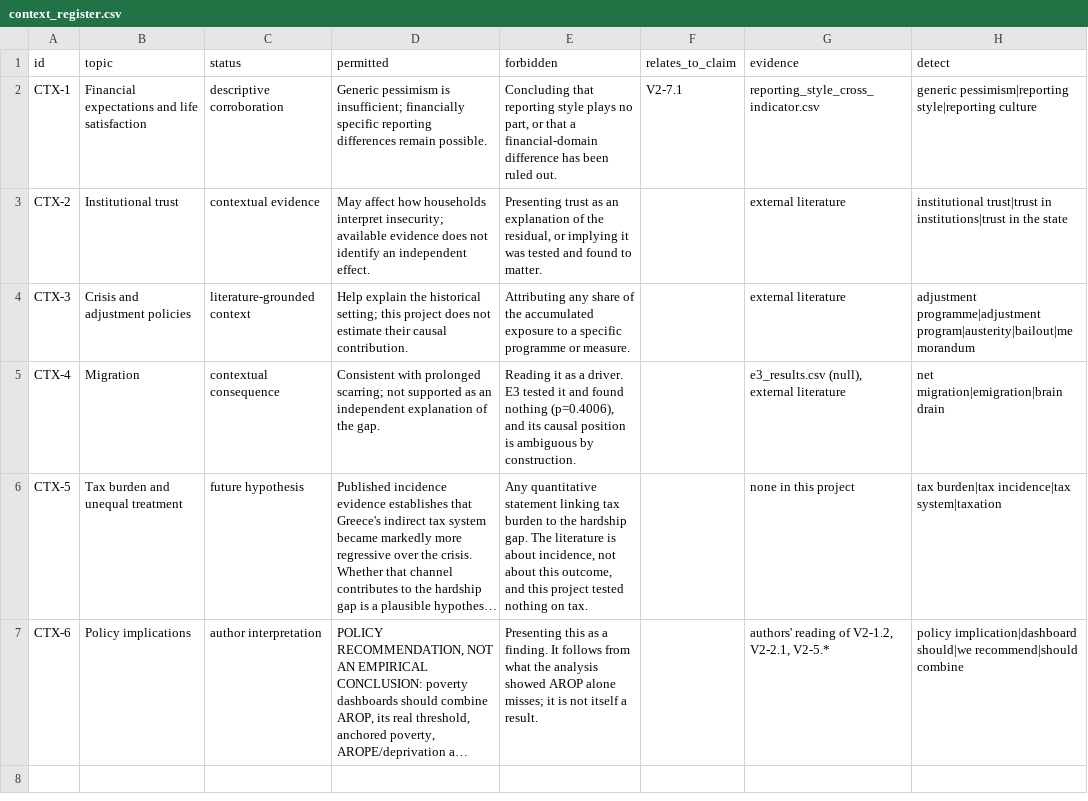
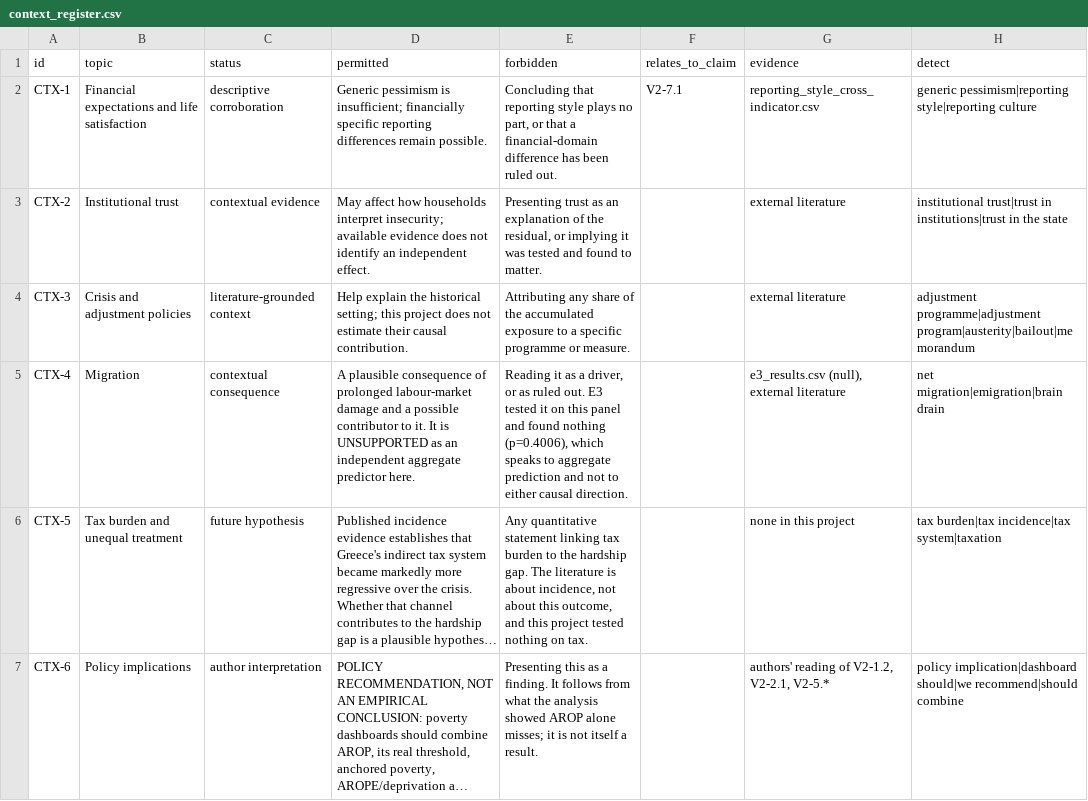
Before and after one commit to parastelios/greece-poverty-analysis, a CSV file: data/processed/context_register.csv, drawn as a sheet; only a part is shown; long unchanged cells end in …; the diff names each change by its address in the sheet, - before the commit and + after, or states it on an @@ line.

```diff
--- a/data/processed/context_register.csv
+++ b/data/processed/context_register.csv
-D5 (permitted): Consistent with prolonged scarring; not supported as an independent explanation of the gap.
+D5 (permitted): A plausible consequence of prolonged labour-market damage and a possible contributor to it. It is UNSUPPORTED as an independent aggregate predictor here.
-E5 (forbidden): …as a driver. E3 tested it and found nothing (p=0.4006), and its causal position is ambiguous by construction.
+E5 (forbidden): …as a driver, or as ruled out. E3 tested it on this panel and found nothing (p=0.4006), which speaks to aggregate prediction and not to either causal direction.
```
Also changed, not shown: 6 other files.
